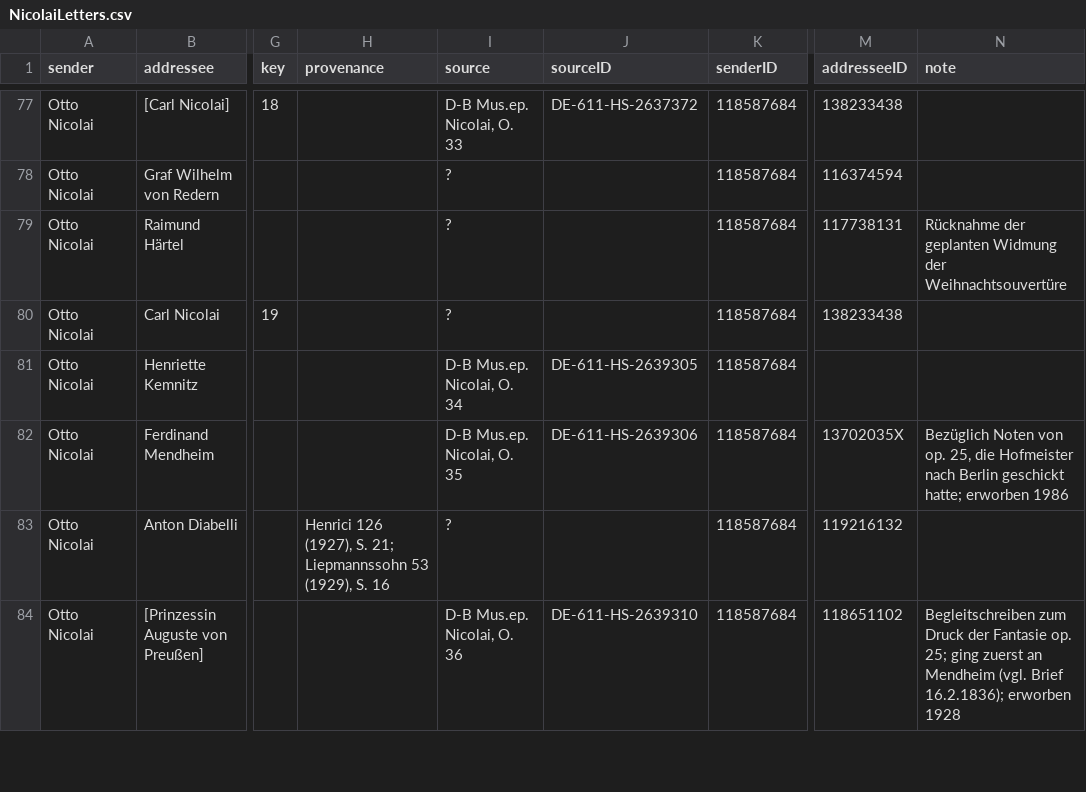
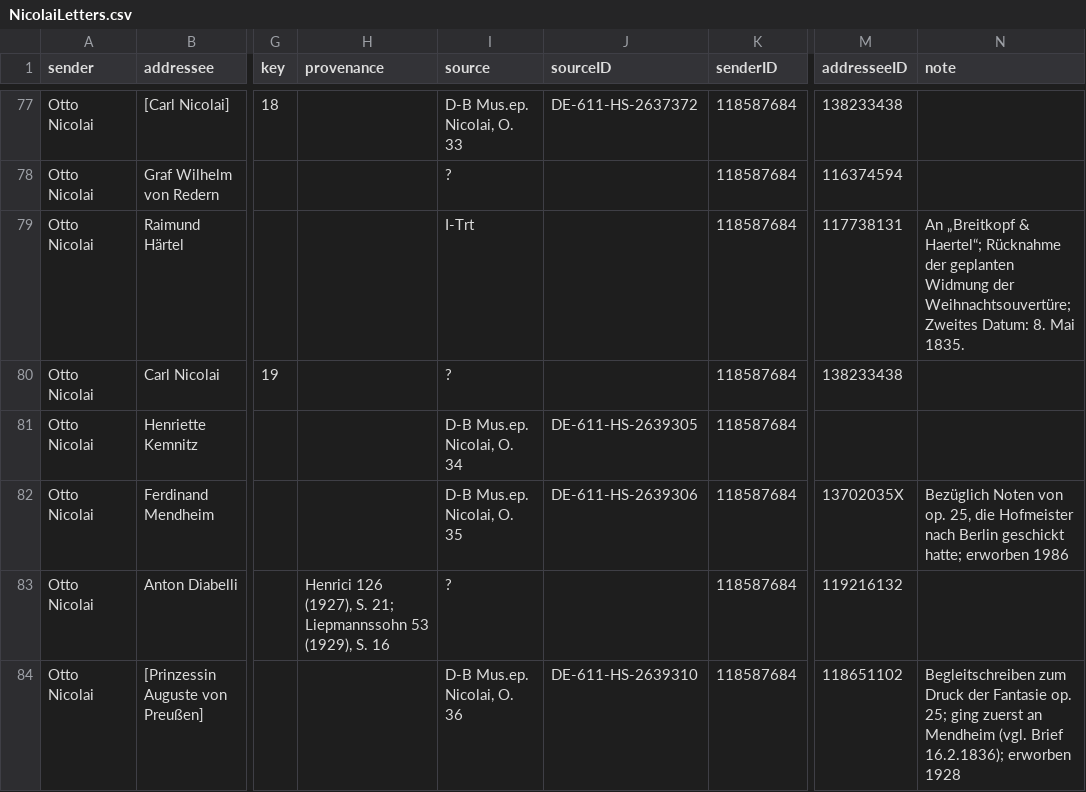
Before and after one commit to rettinghaus/NicolaiLetters, a CSV file: NicolaiLetters.csv, drawn as a sheet; only a part is shown, gaps mark what is left out; the diff names each change by its address in the sheet, - before the commit and + after, or states it on an @@ line.

Commit message:
Minor metadata update

```diff
--- a/NicolaiLetters.csv
+++ b/NicolaiLetters.csv
-I79 (source): ?
+I79 (source): I-Trt
-N79 (note): Rücknahme der geplanten Widmung der Weihnachtsouvertüre
+N79 (note): An „Breitkopf & Haertel“; Rücknahme der geplanten Widmung der Weihnachtsouvertüre; Zweites Datum: 8. Mai 1835.
```
